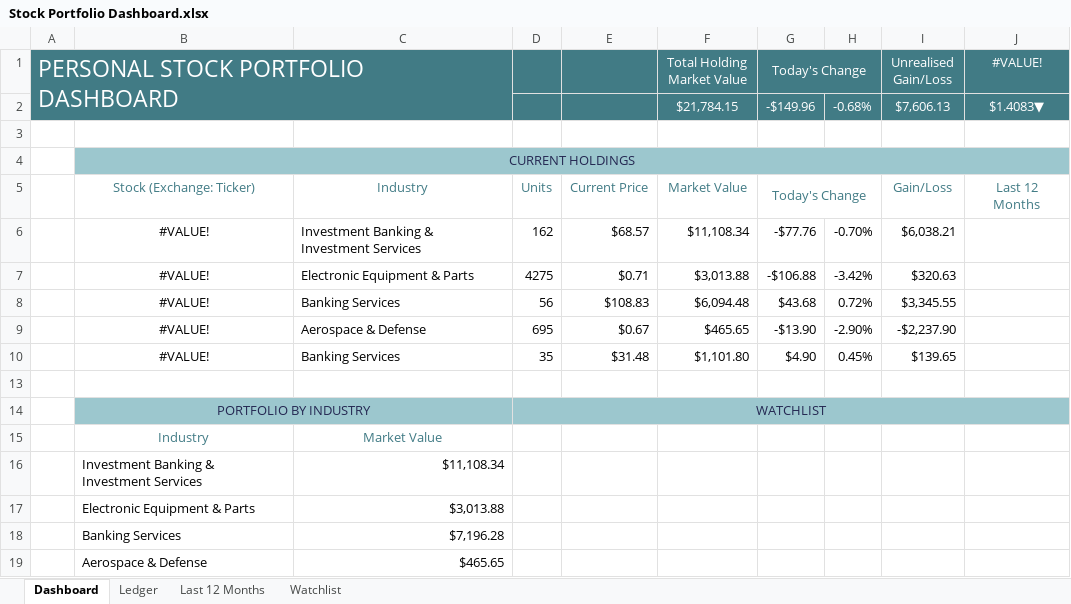
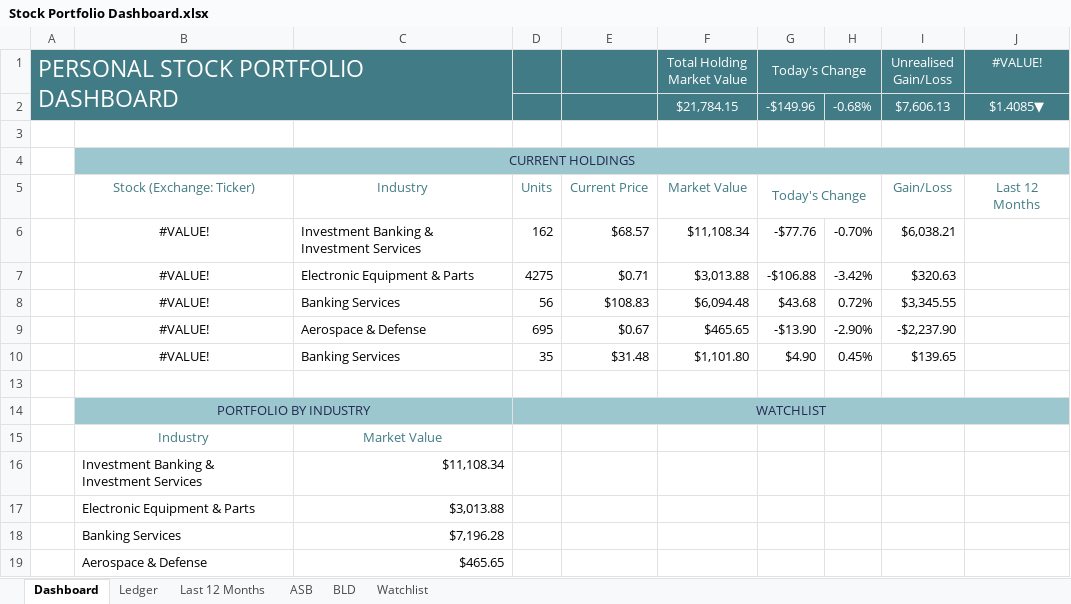
Before and after one commit to Rafsan7238/Data-Analysis_Data-Science_Projects, an Excel workbook: Excel Projects/Personal Stock Portfolio/Stock Portfolio Dashboard.xlsx, sheet Dashboard, drawn as a sheet; values as stored, in another font and other column widths than the file's, no borders; charts and pictures and conditional formats not drawn; the diff names each change by its address in the sheet, - before the commit and + after, or states it on an @@ line.

```diff
--- a/Excel Projects/Personal Stock Portfolio/Stock Portfolio Dashboard.xlsx (sheet Dashboard)
+++ b/Excel Projects/Personal Stock Portfolio/Stock Portfolio Dashboard.xlsx (sheet Dashboard)
+sheet tab: ASB
+sheet tab: BLD
-J2 (#VALUE!): $1.4083▼
+J2 (#VALUE!): $1.4085▼
```
